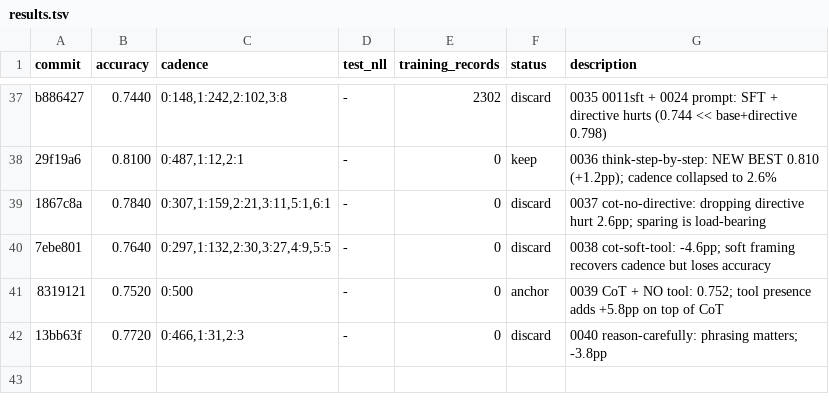
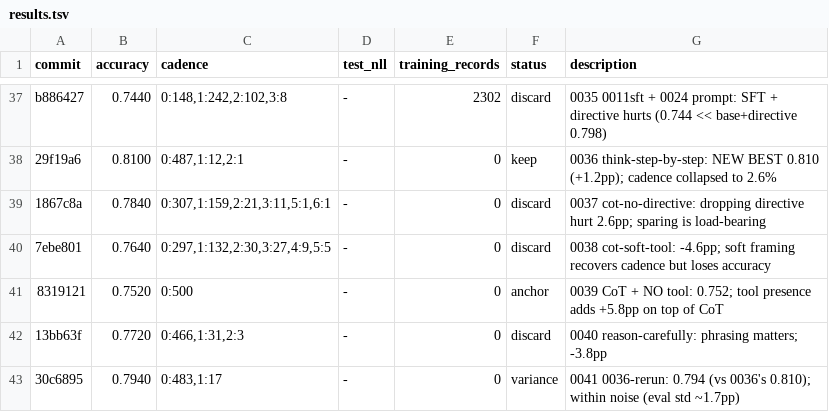
Before and after one commit to dphuang2/tinker-cookbook, a TSV file: tinker_cookbook/recipes/interview/results.tsv, drawn as a sheet; only a part is shown, gaps mark what is left out; the diff names each change by its address in the sheet, - before the commit and + after, or states it on an @@ line.

Commit message:
0041 0036-rerun: variance 0.7940 (calibrates eval std ~1.7pp; 0036≈0024 within noise)

```diff
--- a/tinker_cookbook/recipes/interview/results.tsv
+++ b/tinker_cookbook/recipes/interview/results.tsv
+row 43: 30c6895 | 0.7940 | 0:483,1:17 | - | 0 | variance | 0041 0036-rerun: 0.794 (vs 0036's 0.810); within noise (eval std ~1.7pp)
```
Also changed, not shown: 5 other files.
